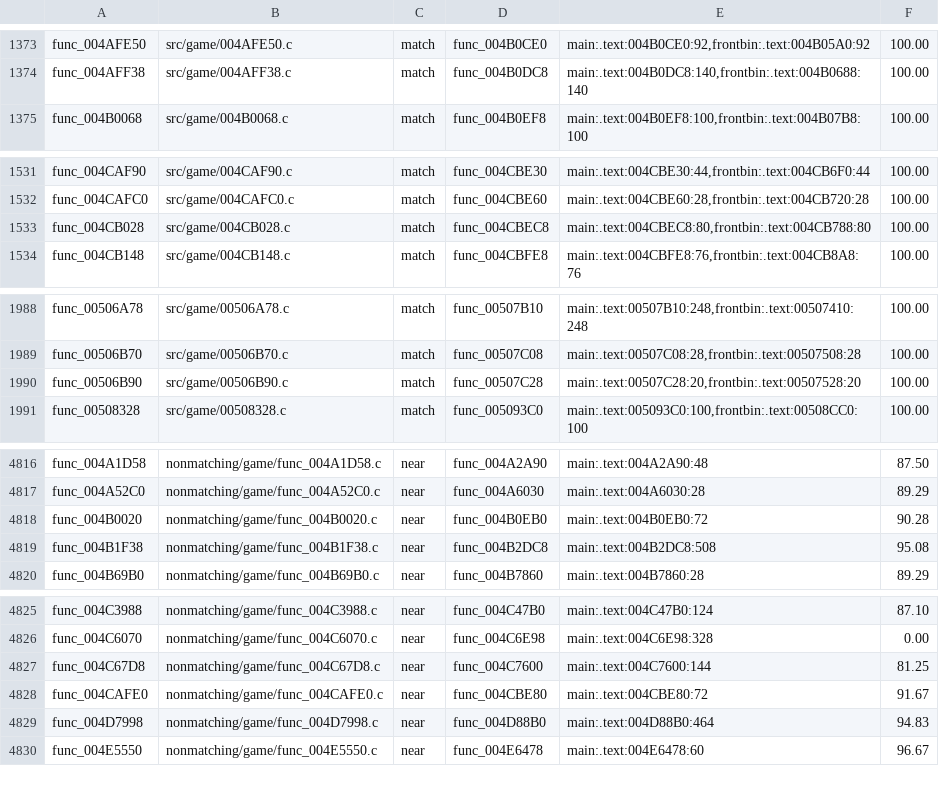
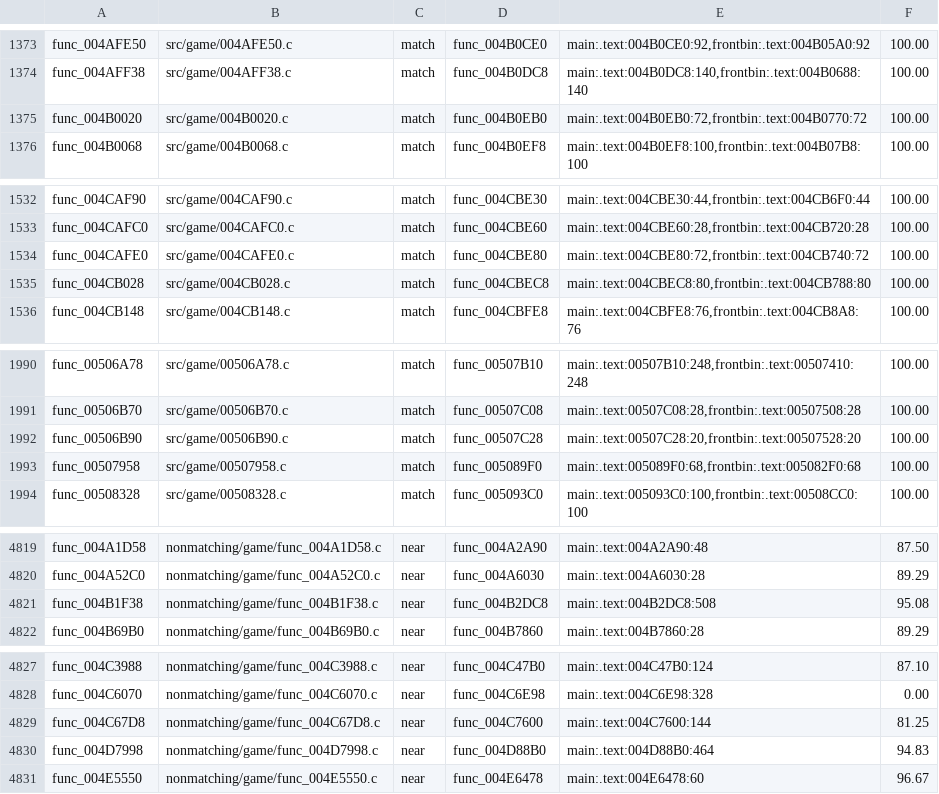
Before and after one commit to BlindFire1200/rac4-decomp, a TSV file: config/pal/map.tsv, drawn as a sheet; only a part is shown, gaps mark what is left out; the diff covers the shown part only.

```diff
--- a/config/pal/map.tsv
+++ b/config/pal/map.tsv
@@ -1374,2 +1374,3 @@ func_004AFE50	src/game/004AFE50.c	match	func_004B0CE0	main:.text:004B0CE0:92,fro
 func_004AFF38	src/game/004AFF38.c	match	func_004B0DC8	main:.text:004B0DC8:140,frontbin:.text:004B0688:140	100.00
+func_004B0020	src/game/004B0020.c	match	func_004B0EB0	main:.text:004B0EB0:72,frontbin:.text:004B0770:72	100.00
 func_004B0068	src/game/004B0068.c	match	func_004B0EF8	main:.text:004B0EF8:100,frontbin:.text:004B07B8:100	100.00
@@ -1532,2 +1533,3 @@ func_004CAF90	src/game/004CAF90.c	match	func_004CBE30	main:.text:004CBE30:44,fro
 func_004CAFC0	src/game/004CAFC0.c	match	func_004CBE60	main:.text:004CBE60:28,frontbin:.text:004CB720:28	100.00
+func_004CAFE0	src/game/004CAFE0.c	match	func_004CBE80	main:.text:004CBE80:72,frontbin:.text:004CB740:72	100.00
 func_004CB028	src/game/004CB028.c	match	func_004CBEC8	main:.text:004CBEC8:80,frontbin:.text:004CB788:80	100.00
@@ -1990,2 +1992,3 @@ func_00506B70	src/game/00506B70.c	match	func_00507C08	main:.text:00507C08:28,fro
 func_00506B90	src/game/00506B90.c	match	func_00507C28	main:.text:00507C28:20,frontbin:.text:00507528:20	100.00
+func_00507958	src/game/00507958.c	match	func_005089F0	main:.text:005089F0:68,frontbin:.text:005082F0:68	100.00
 func_00508328	src/game/00508328.c	match	func_005093C0	main:.text:005093C0:100,frontbin:.text:00508CC0:100	100.00
@@ -4817,3 +4820,2 @@ func_004A1D58	nonmatching/game/func_004A1D58.c	near	func_004A2A90	main:.text:004
 func_004A52C0	nonmatching/game/func_004A52C0.c	near	func_004A6030	main:.text:004A6030:28	89.29
-func_004B0020	nonmatching/game/func_004B0020.c	near	func_004B0EB0	main:.text:004B0EB0:72	90.28
 func_004B1F38	nonmatching/game/func_004B1F38.c	near	func_004B2DC8	main:.text:004B2DC8:508	95.08
@@ -4827,3 +4829,2 @@ func_004C6070	nonmatching/game/func_004C6070.c	near	func_004C6E98	main:.text:004
 func_004C67D8	nonmatching/game/func_004C67D8.c	near	func_004C7600	main:.text:004C7600:144	81.25
-func_004CAFE0	nonmatching/game/func_004CAFE0.c	near	func_004CBE80	main:.text:004CBE80:72	91.67
 func_004D7998	nonmatching/game/func_004D7998.c	near	func_004D88B0	main:.text:004D88B0:464	94.83
```
Also changed, not shown: 1 removed row elsewhere in this file, config/us/map.tsv, 10 other files.
